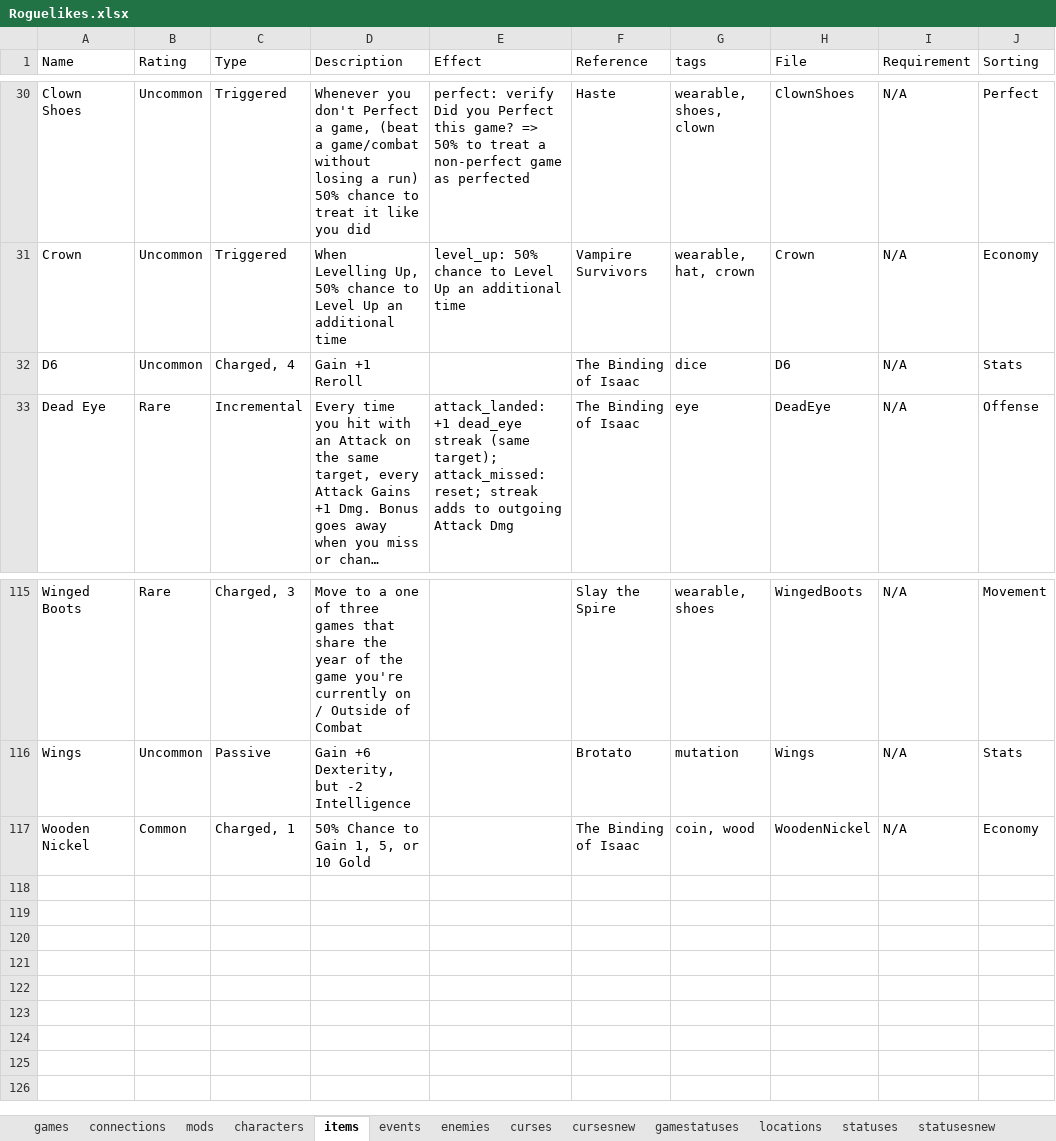
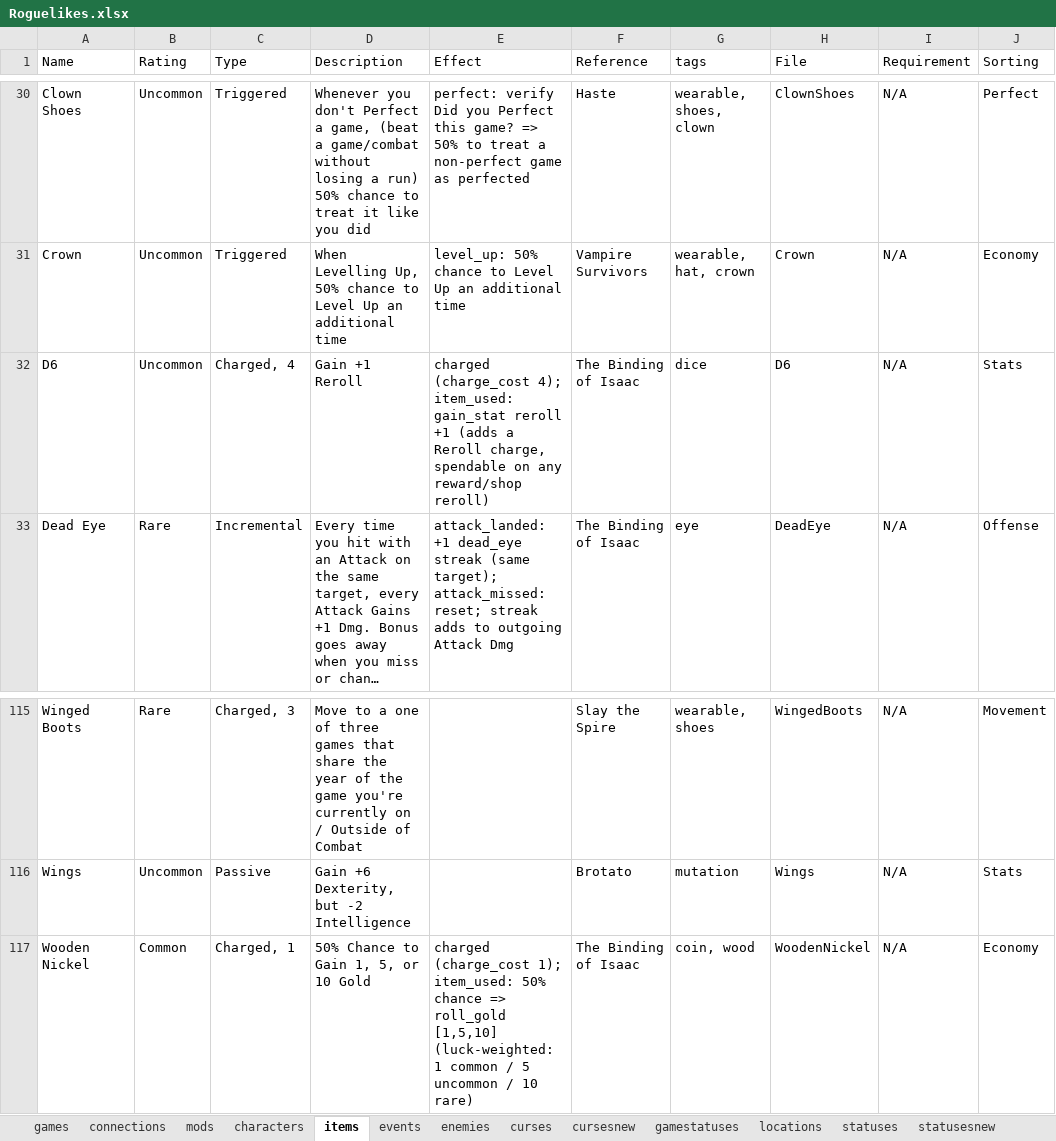
Before and after one commit to batsling/Roguelike-like, an Excel workbook: tools/Roguelikes.xlsx, sheet items, drawn as a sheet; only a part is shown, gaps mark what is left out; long unchanged cells end in …; values as stored, in another font and other column widths than the file's, no borders; table styles not drawn; the diff names each change by its address in the sheet, - before the commit and + after, or states it on an @@ line.

```diff
--- a/tools/Roguelikes.xlsx (sheet items)
+++ b/tools/Roguelikes.xlsx (sheet items)
-E32 (Effect): (empty)
+E32 (Effect): charged (charge_cost 4); item_used: gain_stat reroll +1 (adds a Reroll charge, spendable on any reward/shop reroll)
-E117 (Effect): (empty)
+E117 (Effect): charged (charge_cost 1); item_used: 50% chance => roll_gold [1,5,10] (luck-weighted: 1 common / 5 uncommon / 10 rare)
```
Also changed, not shown: sheet games, sheet statusesnew.
